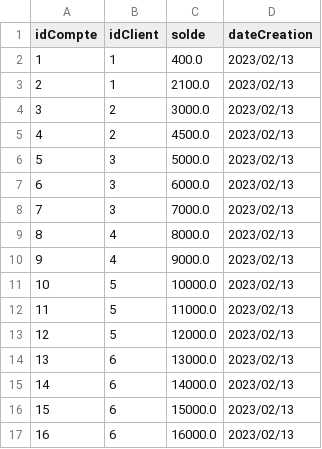
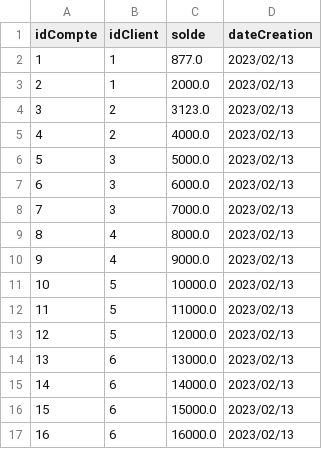
Before and after one commit to CeIIardoor/GestionBanqueSwing, a CSV file: Jar/DB/comptes.csv, drawn as a sheet.

```diff
--- a/Jar/DB/comptes.csv
+++ b/Jar/DB/comptes.csv
@@ -1,6 +1,6 @@
 idCompte;idClient;solde;dateCreation
-1;1;400.0;2023/02/13
-2;1;2100.0;2023/02/13
-3;2;3000.0;2023/02/13
-4;2;4500.0;2023/02/13
+1;1;877.0;2023/02/13
+2;1;2000.0;2023/02/13
+3;2;3123.0;2023/02/13
+4;2;4000.0;2023/02/13
 5;3;5000.0;2023/02/13
```
Also changed, not shown: 9 other files.
